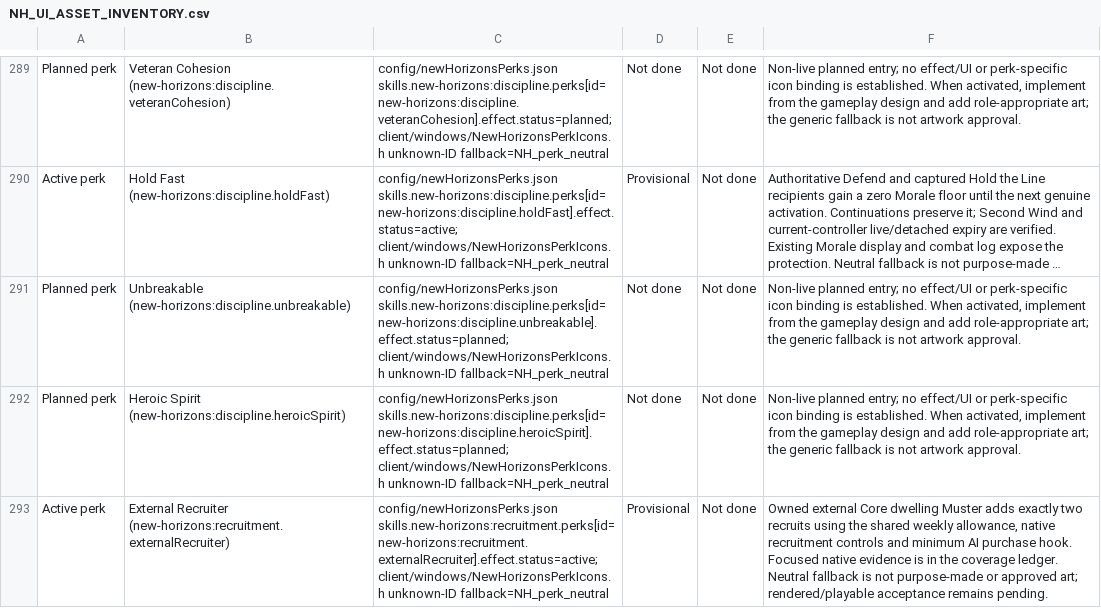
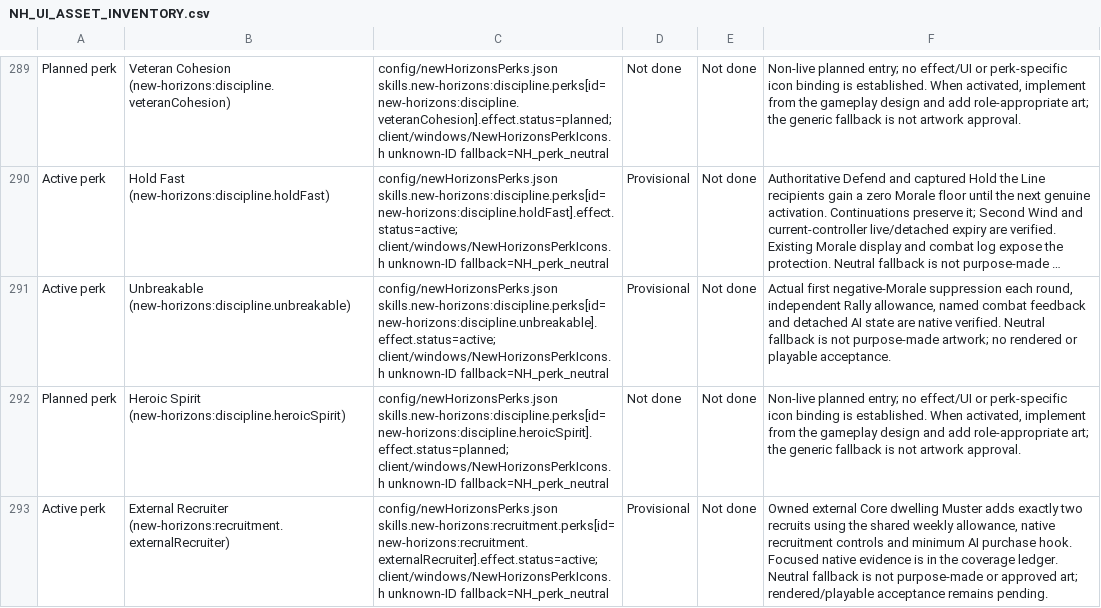
Before and after one commit to thegandalf196/vcmi, a CSV file: docs/NH_UI_ASSET_INVENTORY.csv, drawn as a sheet; only a part is shown, gaps mark what is left out; long unchanged cells end in …; the diff names each change by its address in the sheet, - before the commit and + after, or states it on an @@ line.

Commit message:
Implement per-round Unbreakable Morale suppression

```diff
--- a/docs/NH_UI_ASSET_INVENTORY.csv
+++ b/docs/NH_UI_ASSET_INVENTORY.csv
-A291: Planned perk
+A291: Active perk
-C291: config/newHorizonsPerks.json skills.new-horizons:discipline.perks[id=new-horizons:discipline.unbreakable].effect.status=planned; client/windows/NewHorizonsPerkIcons.h unknown-ID…
+C291: config/newHorizonsPerks.json skills.new-horizons:discipline.perks[id=new-horizons:discipline.unbreakable].effect.status=active; client/windows/NewHorizonsPerkIcons.h unknown-ID…
-D291: Not done
+D291: Provisional
-F291: Non-live planned entry; no effect/UI or perk-specific icon binding is established. When activated, implement from the gameplay design and add role-appropriate art; the generic fallback is not artwork approval.
+F291: Actual first negative-Morale suppression each round, independent Rally allowance, named combat feedback and detached AI state are native verified. Neutral fallback is not purpose-made artwork; no rendered or playable acceptance.
```
Also changed, not shown: 17 other files.
